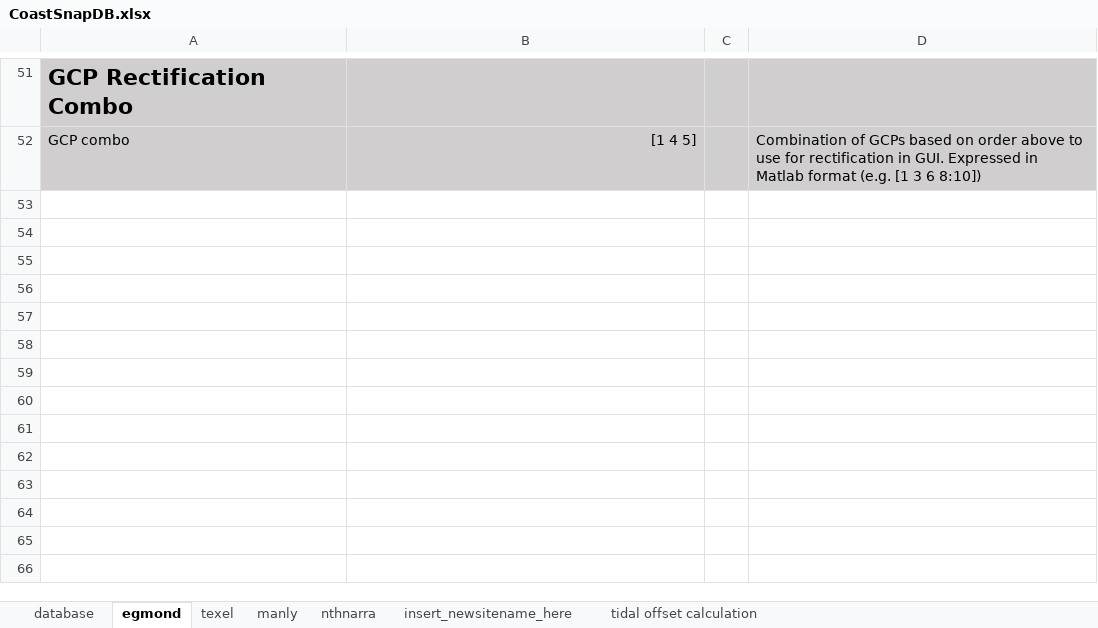
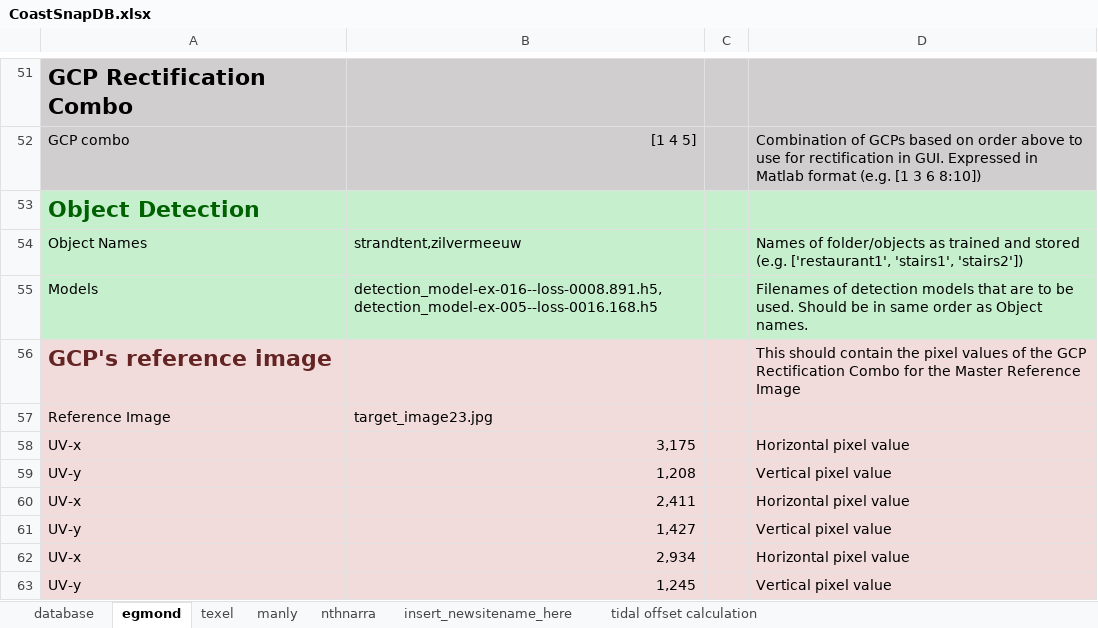
Before and after one commit to mathvansoest/CoastSnapPy, an Excel workbook: Database/CoastSnapDB.xlsx, sheet egmond, drawn as a sheet; only a part is shown, gaps mark what is left out; values as stored, in another font and other column widths than the file's, no borders; the diff names each change by its address in the sheet, - before the commit and + after, or states it on an @@ line.

Commit message:
Object dection input variables integrated in database

```diff
--- a/Database/CoastSnapDB.xlsx (sheet egmond)
+++ b/Database/CoastSnapDB.xlsx (sheet egmond)
+row 53: Object Detection
+row 54: Object Names | strandtent,zilvermeeuw |  | Names of folder/objects as trained and stored (e.g. ['restaurant1', 'stairs1', 'stairs2'])
+row 55: Models | detection_model-ex-016--loss-0008.891.h5,detection_model-ex-005--loss-0016.168.h5 |  | Filenames of detection models that are to be used. Should be in same order as Object names.
+row 56: GCP's reference image |  |  | This should contain the pixel values of the GCP Rectification Combo for the Master Reference Image
+row 57: Reference Image | target_image23.jpg
+row 58: UV-x | 3,175 |  | Horizontal pixel value
+row 59: UV-y | 1,208 |  | Vertical pixel value
+row 60: UV-x | 2,411 |  | Horizontal pixel value
+row 61: UV-y | 1,427 |  | Vertical pixel value
+row 62: UV-x | 2,934 |  | Horizontal pixel value
+row 63: UV-y | 1,245 |  | Vertical pixel value
```
Also changed, not shown: 29 other files.
